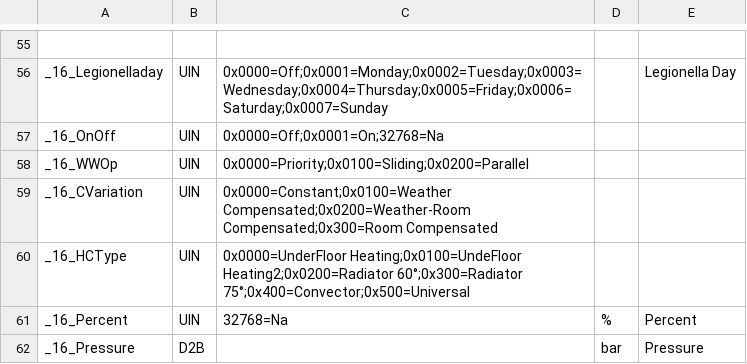
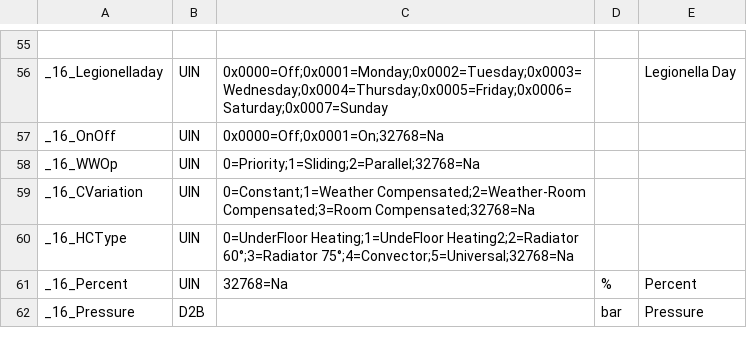
Before and after one commit to aghulas/ebusd-configuration-weishaupt, a CSV file: weishaupt/_templates.csv, drawn as a sheet; only a part is shown, gaps mark what is left out.

```diff
--- a/weishaupt/_templates.csv
+++ b/weishaupt/_templates.csv
@@ -57,5 +57,5 @@ _16_Legionelladay,UIN,0x0000=Off;0x0001=Monday;0x0002=Tuesday;0x0003=Wednesday;0
 _16_OnOff,UIN,0x0000=Off;0x0001=On;32768=Na,,
-_16_WWOp,UIN,0x0000=Priority;0x0100=Sliding;0x0200=Parallel,,
-_16_CVariation,UIN,0x0000=Constant;0x0100=Weather Compensated;0x0200=Weather-Room Compensated;0x300=Room Compensated,,
-_16_HCType,UIN,0x0000=UnderFloor Heating;0x0100=UndeFloor Heating2;0x0200=Radiator 60°;0x300=Radiator 75°;0x400=Convector;0x500=Universal
+_16_WWOp,UIN,0=Priority;1=Sliding;2=Parallel;32768=Na,,
+_16_CVariation,UIN,0=Constant;1=Weather Compensated;2=Weather-Room Compensated;3=Room Compensated;32768=Na,,
+_16_HCType,UIN,0=UnderFloor Heating;1=UndeFloor Heating2;2=Radiator 60°;3=Radiator 75°;4=Convector;5=Universal;32768=Na
 _16_Percent,UIN,32768=Na,%,Percent
```
